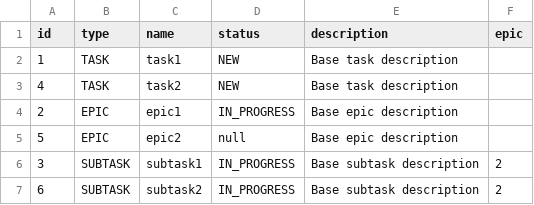
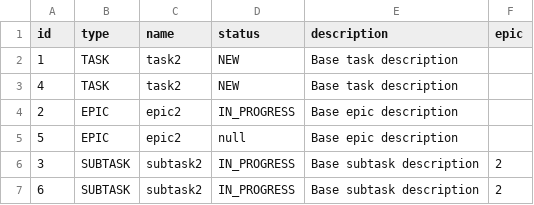
Before and after one commit to Kravchi88/java-kanban, a CSV file: resources/data.csv (was data.csv), drawn as a sheet.

```diff
--- a/data.csv
+++ b/resources/data.csv
@@ -1,7 +1,7 @@
 id,type,name,status,description,epic
-1,TASK,task1,NEW,Base task description
+1,TASK,task2,NEW,Base task description
 4,TASK,task2,NEW,Base task description
-2,EPIC,epic1,IN_PROGRESS,Base epic description
+2,EPIC,epic2,IN_PROGRESS,Base epic description
 5,EPIC,epic2,null,Base epic description
-3,SUBTASK,subtask1,IN_PROGRESS,Base subtask description,2
+3,SUBTASK,subtask2,IN_PROGRESS,Base subtask description,2
 6,SUBTASK,subtask2,IN_PROGRESS,Base subtask description,2
```
Also changed, not shown: 6 other files.
